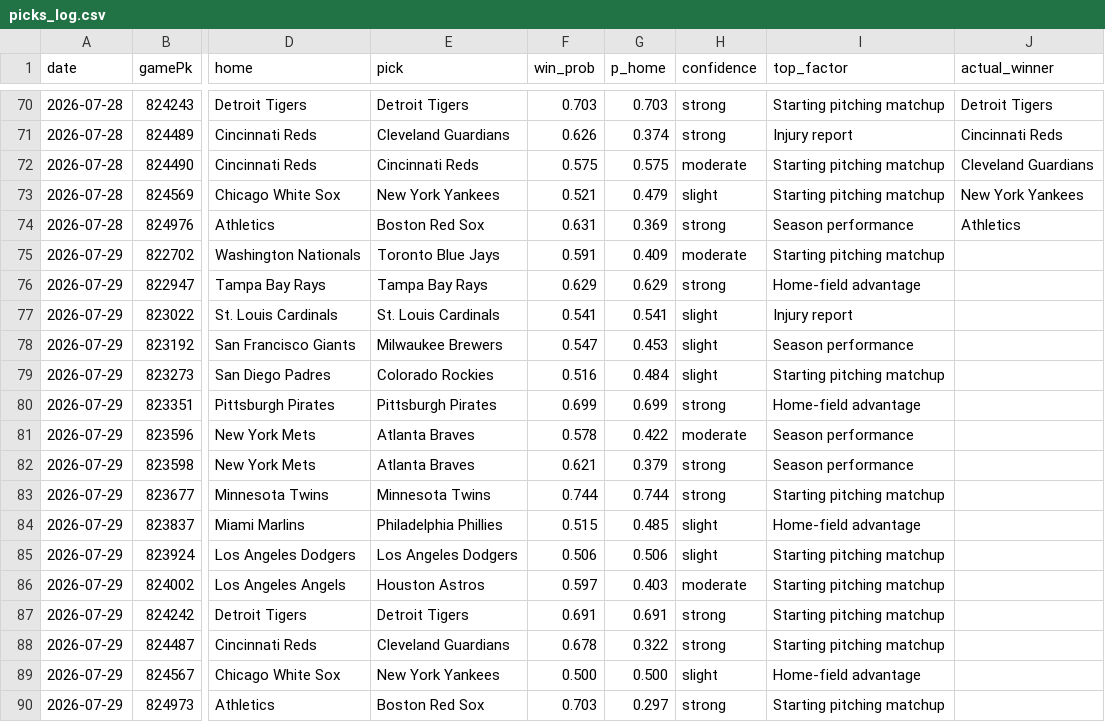
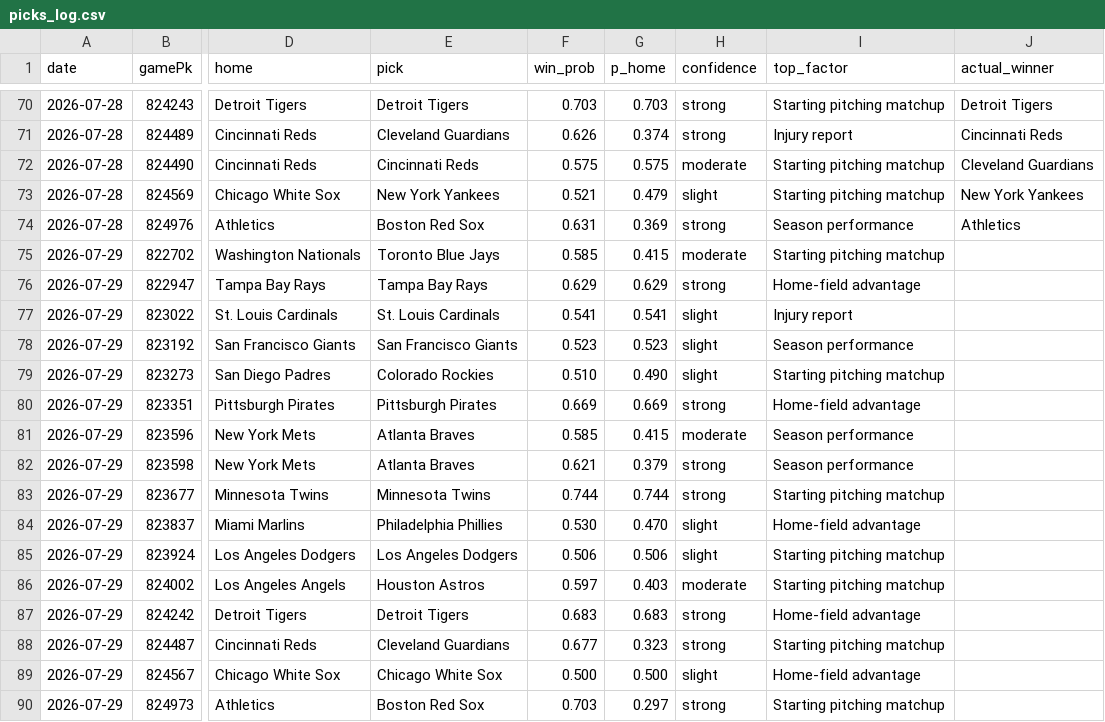
Before and after one commit to Holy23-pledge/mob-predictor, a CSV file: picks_log.csv, drawn as a sheet; only a part is shown, gaps mark what is left out; the diff names each change by its address in the sheet, - before the commit and + after, or states it on an @@ line.

Commit message:
Daily picks 2026-07-29

```diff
--- a/picks_log.csv
+++ b/picks_log.csv
-F75 (win_prob): 0.591
+F75 (win_prob): 0.585
-G75 (p_home): 0.409
+G75 (p_home): 0.415
-E78 (pick): Milwaukee Brewers
+E78 (pick): San Francisco Giants
-F78 (win_prob): 0.547
+F78 (win_prob): 0.523
-G78 (p_home): 0.453
+G78 (p_home): 0.523
-F79 (win_prob): 0.516
+F79 (win_prob): 0.510
-G79 (p_home): 0.484
+G79 (p_home): 0.490
-F80 (win_prob): 0.699
+F80 (win_prob): 0.669
-G80 (p_home): 0.699
+G80 (p_home): 0.669
-F81 (win_prob): 0.578
+F81 (win_prob): 0.585
-G81 (p_home): 0.422
+G81 (p_home): 0.415
-F84 (win_prob): 0.515
+F84 (win_prob): 0.530
-G84 (p_home): 0.485
+G84 (p_home): 0.470
-F87 (win_prob): 0.691
+F87 (win_prob): 0.683
-G87 (p_home): 0.691
+G87 (p_home): 0.683
-I87 (top_factor): Starting pitching matchup
+I87 (top_factor): Home-field advantage
-F88 (win_prob): 0.678
+F88 (win_prob): 0.677
-G88 (p_home): 0.322
+G88 (p_home): 0.323
-E89 (pick): New York Yankees
+E89 (pick): Chicago White Sox
```
Also changed, not shown: 17 other files.
